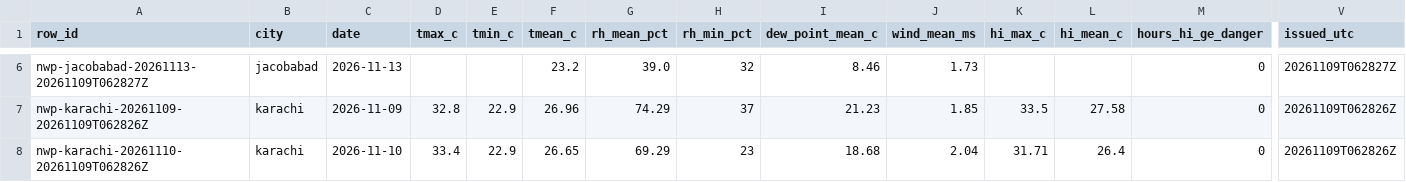
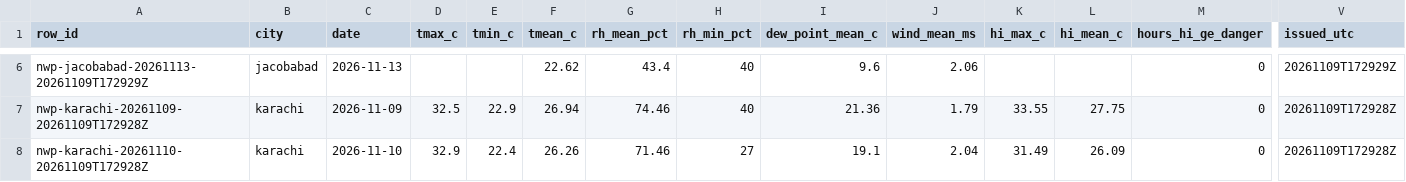
Before and after one commit to laiba2526/heatshield-pakistan, a CSV file: data/gold/forecast_daily.csv, drawn as a sheet; only a part is shown, gaps mark what is left out; the diff covers the shown part only; the diff names each change by its address in the sheet, - before the commit and + after, or states it on an @@ line.

```diff
--- a/data/gold/forecast_daily.csv
+++ b/data/gold/forecast_daily.csv
-A6 (row_id): nwp-jacobabad-20261113-20261109T062827Z
+A6 (row_id): nwp-jacobabad-20261113-20261109T172929Z
-F6 (tmean_c): 23.2
+F6 (tmean_c): 22.62
-G6 (rh_mean_pct): 39.0
+G6 (rh_mean_pct): 43.4
-H6 (rh_min_pct): 32
+H6 (rh_min_pct): 40
-I6 (dew_point_mean_c): 8.46
+I6 (dew_point_mean_c): 9.6
-J6 (wind_mean_ms): 1.73
+J6 (wind_mean_ms): 2.06
-V6 (issued_utc): 20261109T062827Z
+V6 (issued_utc): 20261109T172929Z
-A7 (row_id): nwp-karachi-20261109-20261109T062826Z
+A7 (row_id): nwp-karachi-20261109-20261109T172928Z
-D7 (tmax_c): 32.8
+D7 (tmax_c): 32.5
-F7 (tmean_c): 26.96
+F7 (tmean_c): 26.94
-G7 (rh_mean_pct): 74.29
+G7 (rh_mean_pct): 74.46
-H7 (rh_min_pct): 37
+H7 (rh_min_pct): 40
-I7 (dew_point_mean_c): 21.23
+I7 (dew_point_mean_c): 21.36
-J7 (wind_mean_ms): 1.85
+J7 (wind_mean_ms): 1.79
-K7 (hi_max_c): 33.5
+K7 (hi_max_c): 33.55
-L7 (hi_mean_c): 27.58
+L7 (hi_mean_c): 27.75
-V7:V8 (issued_utc): 20261109T062826Z
+V7:V8 (issued_utc): 20261109T172928Z
-A8 (row_id): nwp-karachi-20261110-20261109T062826Z
+A8 (row_id): nwp-karachi-20261110-20261109T172928Z
-D8 (tmax_c): 33.4
+D8 (tmax_c): 32.9
-E8 (tmin_c): 22.9
+E8 (tmin_c): 22.4
-F8 (tmean_c): 26.65
+F8 (tmean_c): 26.26
-G8 (rh_mean_pct): 69.29
+G8 (rh_mean_pct): 71.46
-H8 (rh_min_pct): 23
+H8 (rh_min_pct): 27
-I8 (dew_point_mean_c): 18.68
+I8 (dew_point_mean_c): 19.1
-K8 (hi_max_c): 31.71
+K8 (hi_max_c): 31.49
-L8 (hi_mean_c): 26.4
+L8 (hi_mean_c): 26.09
```
Also changed, not shown: 1 added row, 1 removed row and 107 edited cells elsewhere in this file, data/gold/heat_daily.csv, data/gold/predictions.csv, 11 other files.
